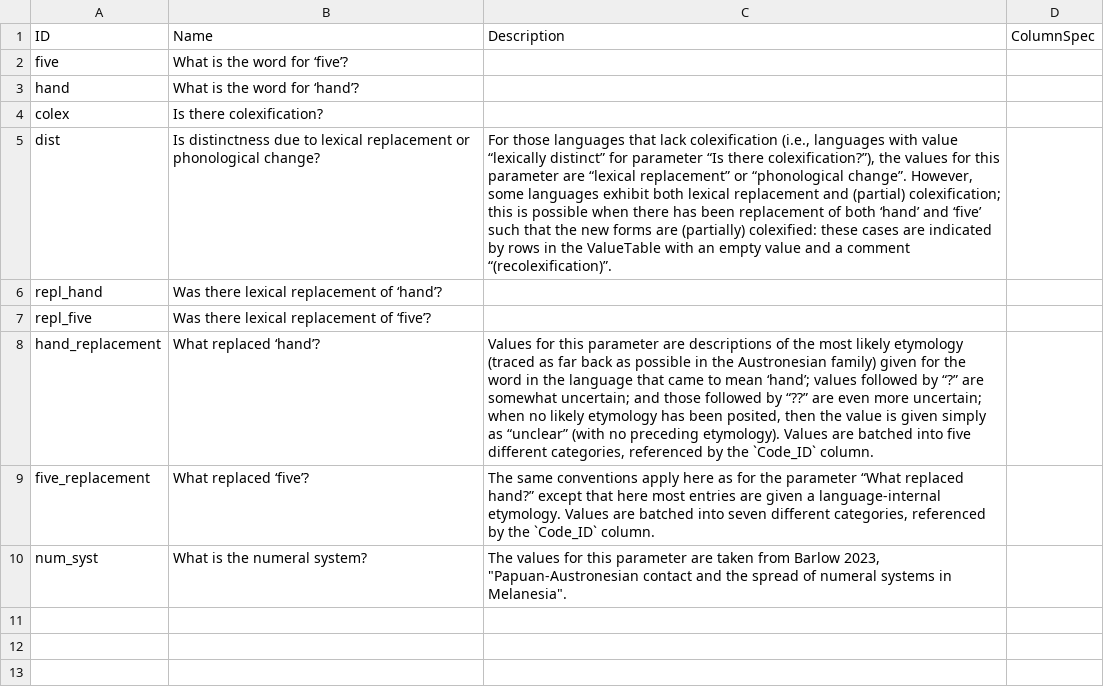
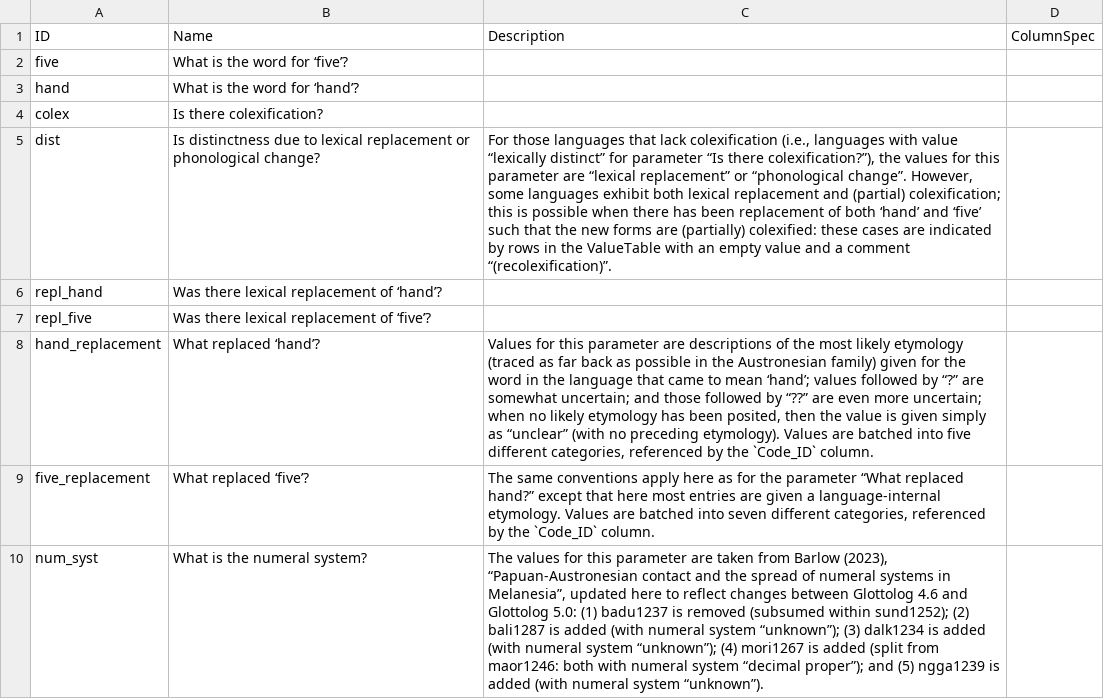
Before and after one commit to cldf-datasets/barlowhandandfive, a CSV file: cldf/parameters.csv, drawn as a sheet.

Commit message:
Update parameters.csv
Further description add to the numeral system parameter

```diff
--- a/cldf/parameters.csv
+++ b/cldf/parameters.csv
@@ -9,2 +9,2 @@ hand_replacement,What replaced ‘hand’?,"Values for this parameter are descri
 five_replacement,What replaced ‘five’?,"The same conventions apply here as for the parameter “What replaced hand?” except that here most entries are given a language-internal etymology. Values are batched into seven different categories, referenced by the `Code_ID` column.",
-num_syst,What is the numeral system?,"The values for this parameter are taken from Barlow 2023, ""Papuan-Austronesian contact and the spread of numeral systems in Melanesia"".",
+num_syst,What is the numeral system?,"The values for this parameter are taken from Barlow (2023), “Papuan-Austronesian contact and the spread of numeral systems in Melanesia”, updated here to reflect changes between Glottolog 4.6 and Glottolog 5.0: (1) badu1237 is removed (subsumed within sund1252); (2) bali1287 is added (with numeral system “unknown”); (3) dalk1234 is added (with numeral system “unknown”); (4) mori1267 is added (split from maor1246: both with numeral system “decimal proper”); and (5) ngga1239 is added (with numeral system “unknown”).",
```
